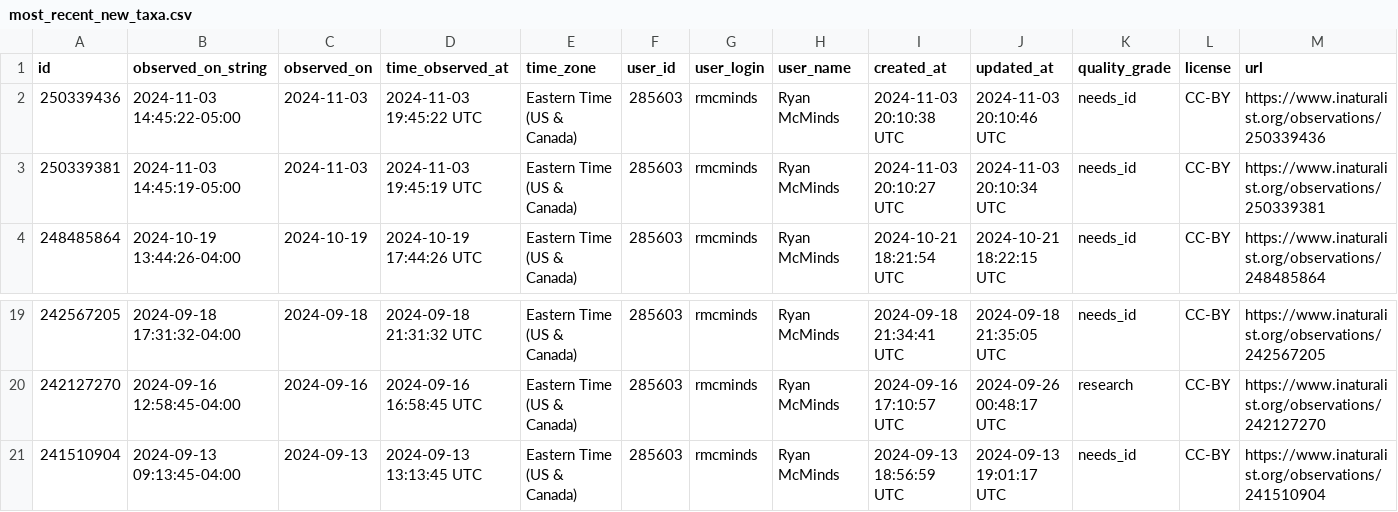
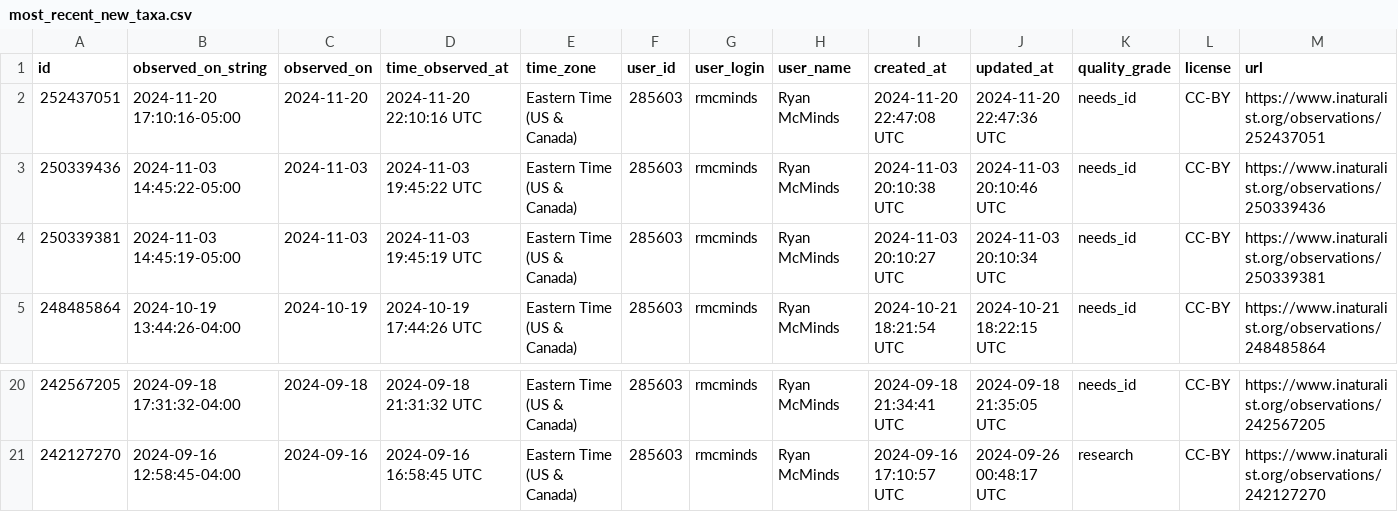
Before and after one commit to rmcminds/merdemicrobes, a CSV file: _data/most_recent_new_taxa.csv, drawn as a sheet; only a part is shown, gaps mark what is left out; removed rows and columns are numbered as before the commit, all else as after; rows hold the shown columns only; the diff names each change by its address in the sheet, - before the commit and + after, or states it on an @@ line.

```diff
--- a/_data/most_recent_new_taxa.csv
+++ b/_data/most_recent_new_taxa.csv
+row 2: 252437051 | 2024-11-20 17:10:16-05:00 | 2024-11-20 | 2024-11-20 22:10:16 UTC | Eastern Time (US & Canada) | 285603 | rmcminds | Ryan McMinds | 2024-11-20 22:47:08 UTC | 2024-11-20 22:47:36 UTC | needs_id | CC-BY | https://www.inaturalist.org/observations/252437051
-row 21: 241510904 | 2024-09-13 09:13:45-04:00 | 2024-09-13 | 2024-09-13 13:13:45 UTC | Eastern Time (US & Canada) | 285603 | rmcminds | Ryan McMinds | 2024-09-13 18:56:59 UTC | 2024-09-13 19:01:17 UTC | needs_id | CC-BY | https://www.inaturalist.org/observations/241510904
```
Also changed, not shown: 1 other file.
